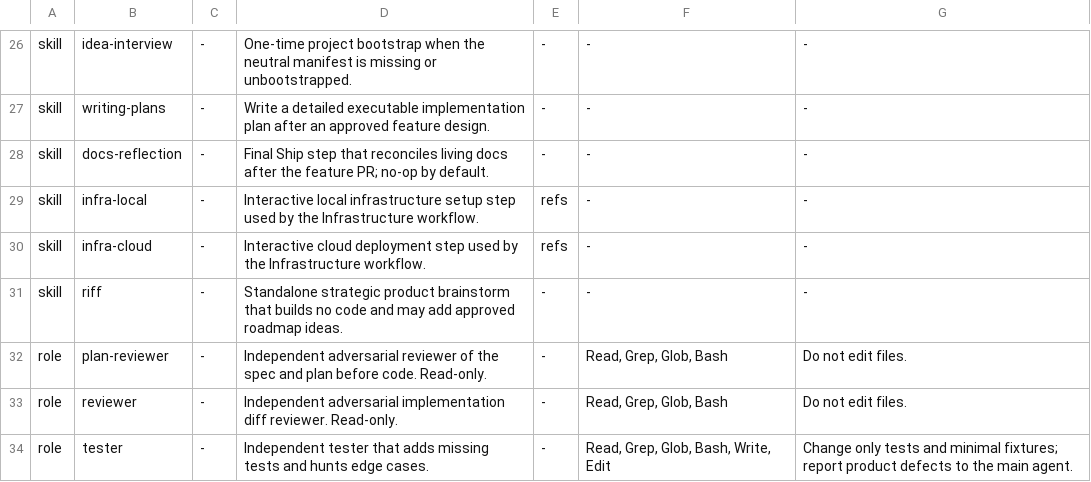
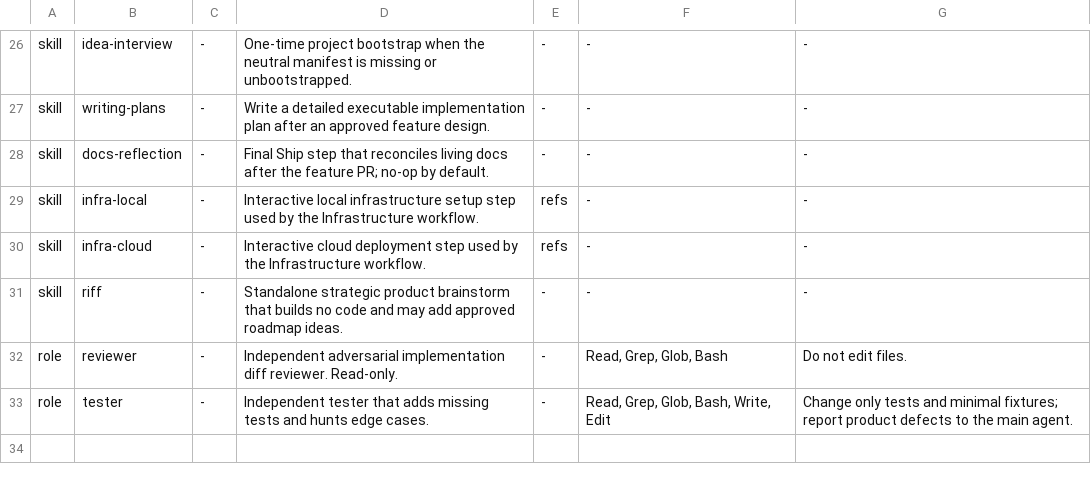
Before and after one commit to IliaSadovskii/agent-kit, a TSV file: catalog.tsv, drawn as a sheet; only a part is shown, gaps mark what is left out; the diff names each change by its address in the sheet, - before the commit and + after, or states it on an @@ line.

```diff
--- a/catalog.tsv
+++ b/catalog.tsv
-row 32: role | plan-reviewer | - | Independent adversarial reviewer of the spec and plan before code. Read-only. | - | Read, Grep, Glob, Bash | Do not edit files.
```
Also changed, not shown: 28 other files.
